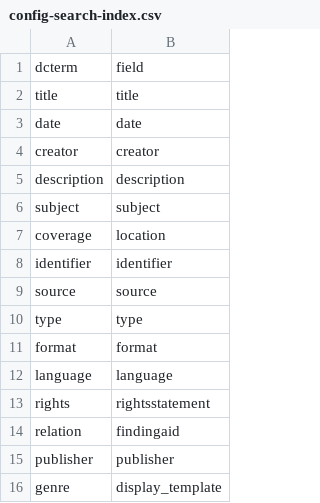
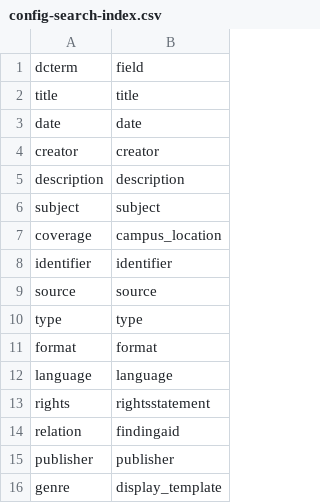
Before and after one commit to uidaholib/campus-collections-template, a CSV file: _data/config-search-index.csv, drawn as a sheet.

Commit message:
config search index

```diff
--- a/_data/config-search-index.csv
+++ b/_data/config-search-index.csv
@@ -6,3 +6,3 @@ description,description
 subject,subject
-coverage,location
+coverage,campus_location
 identifier,identifier
```
